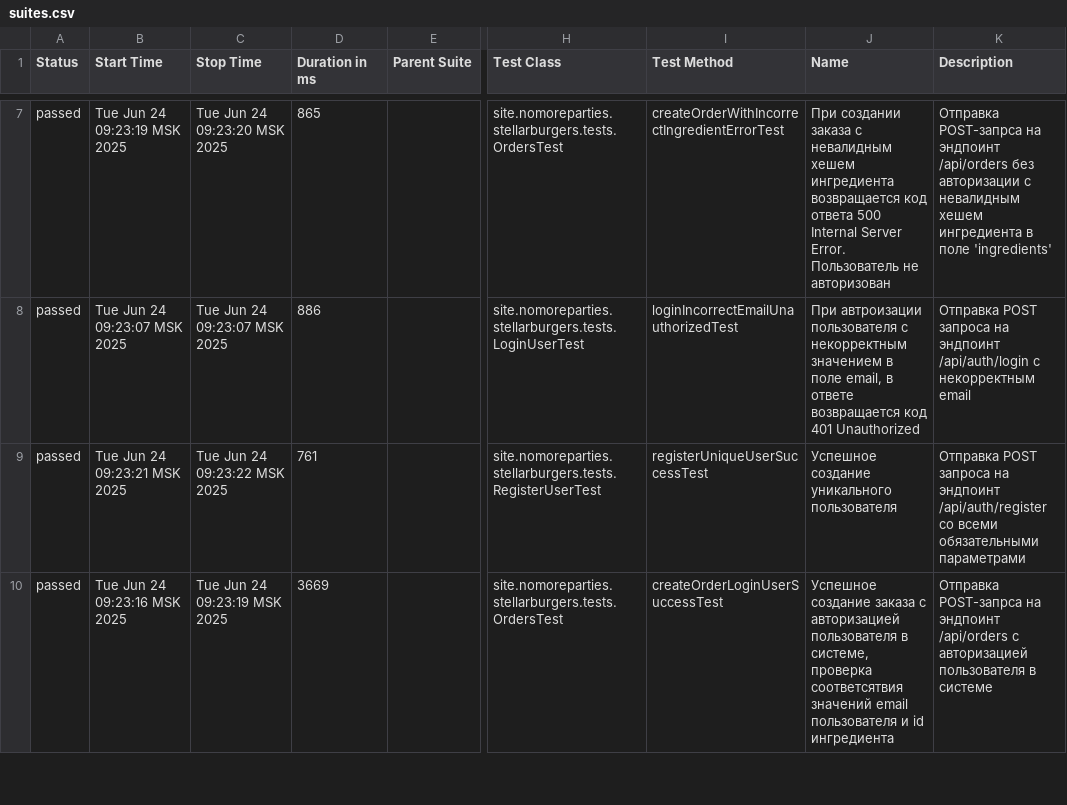
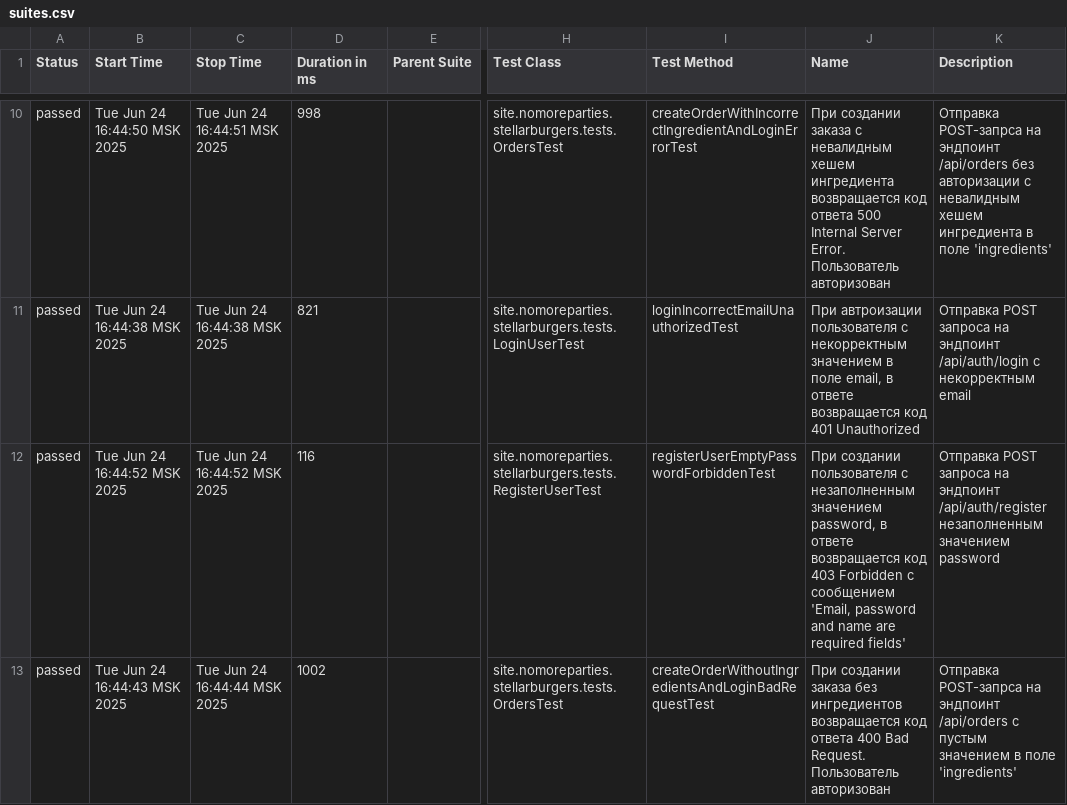
Before and after one commit to Maryana-S/Diplom_2, a CSV file: target/site/allure-maven-plugin/data/suites.csv, drawn as a sheet; only a part is shown, gaps mark what is left out; addresses are those after the commit; the diff covers the shown part only; the diff names each change by its address in the sheet, - before the commit and + after, or states it on an @@ line.

```diff
--- a/target/site/allure-maven-plugin/data/suites.csv
+++ b/target/site/allure-maven-plugin/data/suites.csv
-B10 (Start Time): Tue Jun 24 09:23:19 MSK 2025
+B10 (Start Time): Tue Jun 24 16:44:50 MSK 2025
-C10 (Stop Time): Tue Jun 24 09:23:20 MSK 2025
+C10 (Stop Time): Tue Jun 24 16:44:51 MSK 2025
-D10 (Duration in ms): 865
+D10 (Duration in ms): 998
-I10 (Test Method): createOrderWithIncorrectIngredientErrorTest
+I10 (Test Method): createOrderWithIncorrectIngredientAndLoginErrorTest
-J10 (Name): …Error. Пользователь не авторизован
+J10 (Name): …Error. Пользователь авторизован
-B11 (Start Time): Tue Jun 24 09:23:07 MSK 2025
+B11 (Start Time): Tue Jun 24 16:44:38 MSK 2025
-C11 (Stop Time): Tue Jun 24 09:23:07 MSK 2025
+C11 (Stop Time): Tue Jun 24 16:44:38 MSK 2025
-D11 (Duration in ms): 886
+D11 (Duration in ms): 821
-B12 (Start Time): Tue Jun 24 09:23:21 MSK 2025
+B12 (Start Time): Tue Jun 24 16:44:52 MSK 2025
-C12 (Stop Time): Tue Jun 24 09:23:22 MSK 2025
+C12 (Stop Time): Tue Jun 24 16:44:52 MSK 2025
-D12 (Duration in ms): 761
+D12 (Duration in ms): 116
-I12 (Test Method): registerUniqueUserSuccessTest
+I12 (Test Method): registerUserEmptyPasswordForbiddenTest
-J12 (Name): Успешное создание уникального пользователя
+J12 (Name): При создании пользователя с незаполненным значением password, в ответе возвращается код 403 Forbidden с сообщением 'Email, password and name are required fields'
-K12 (Description): …эндпоинт /api/auth/register со всеми обязательными параметрами
+K12 (Description): …эндпоинт /api/auth/register незаполненным значением password
-B13 (Start Time): Tue Jun 24 09:23:16 MSK 2025
+B13 (Start Time): Tue Jun 24 16:44:43 MSK 2025
-C13 (Stop Time): Tue Jun 24 09:23:19 MSK 2025
+C13 (Stop Time): Tue Jun 24 16:44:44 MSK 2025
-D13 (Duration in ms): 3669
+D13 (Duration in ms): 1002
-I13 (Test Method): createOrderLoginUserSuccessTest
+I13 (Test Method): createOrderWithoutIngredientsAndLoginBadRequestTest
-J13 (Name): Успешное создание заказа с авторизацией пользователя в системе, проверка соответсятвия значений email пользователя и id ингредиента
+J13 (Name): При создании заказа без ингредиентов возвращается код ответа 400 Bad Request. Пользователь авторизован
-K13 (Description): …/api/orders с авторизацией пользователя в системе
+K13 (Description): …/api/orders с пустым значением в поле 'ingredients'
```
Also changed, not shown: 3 added rows, 3 removed rows and 56 edited cells elsewhere in this file, 54 other files.
